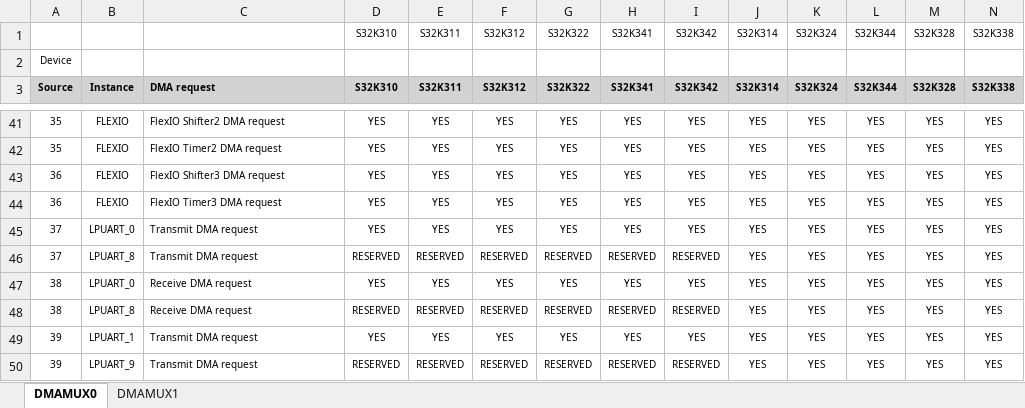
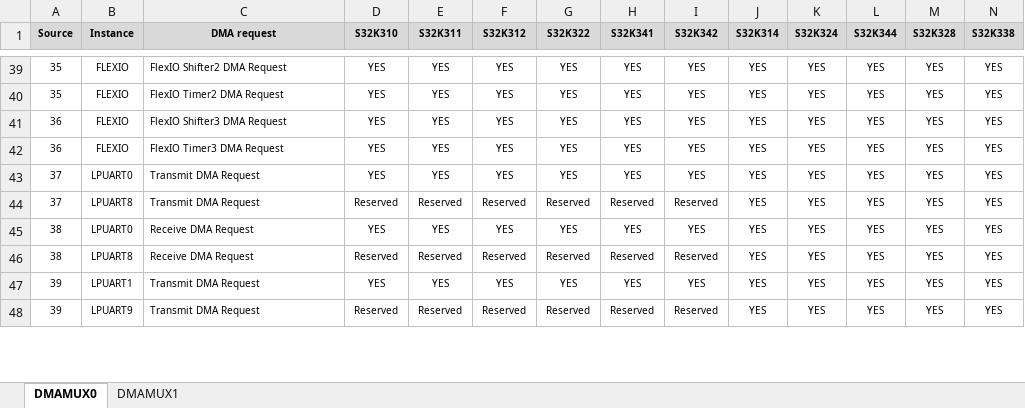
Before and after one commit to chenzch/NXPMCUFAQ, an Excel workbook: S32K3/S32K3xx_DMAMUX_map.xlsx, sheet DMAMUX0, drawn as a sheet; only a part is shown, gaps mark what is left out; values as stored, in another font and other column widths than the file's, no borders; removed rows and columns are numbered as before the commit, all else as after; rows hold the shown columns only; the diff covers the shown part only; the diff names each change by its address in the sheet, - before the commit and + after, or states it on an @@ line.

```diff
--- a/S32K3/S32K3xx_DMAMUX_map.xlsx (sheet DMAMUX0)
+++ b/S32K3/S32K3xx_DMAMUX_map.xlsx (sheet DMAMUX0)
-row 1:  |  |  | S32K310 | S32K311 | S32K312 | S32K322 | S32K341 | S32K342 | S32K314 | S32K324 | S32K344 | S32K328 | S32K338
-row 2: Device
-C1 alignment: left
+C1 alignment: center
-C39 (DMA request): FlexIO Shifter2 DMA request
+C39 (DMA request): FlexIO Shifter2 DMA Request
-C40 (DMA request): FlexIO Timer2 DMA request
+C40 (DMA request): FlexIO Timer2 DMA Request
-C41 (DMA request): FlexIO Shifter3 DMA request
+C41 (DMA request): FlexIO Shifter3 DMA Request
-C42 (DMA request): FlexIO Timer3 DMA request
+C42 (DMA request): FlexIO Timer3 DMA Request
-B43 (Instance): LPUART_0
+B43 (Instance): LPUART0
-C43:C44 (DMA request): Transmit DMA request
+C43:C44 (DMA request): Transmit DMA Request
-B44 (Instance): LPUART_8
+B44 (Instance): LPUART8
-D44 (S32K310): RESERVED
+D44 (S32K310): Reserved
-E44 (S32K311): RESERVED
+E44 (S32K311): Reserved
-F44 (S32K312): RESERVED
+F44 (S32K312): Reserved
-G44 (S32K322): RESERVED
+G44 (S32K322): Reserved
-H44 (S32K341): RESERVED
+H44 (S32K341): Reserved
-I44 (S32K342): RESERVED
+I44 (S32K342): Reserved
-B45 (Instance): LPUART_0
+B45 (Instance): LPUART0
-C45:C46 (DMA request): Receive DMA request
+C45:C46 (DMA request): Receive DMA Request
-B46 (Instance): LPUART_8
+B46 (Instance): LPUART8
-D46 (S32K310): RESERVED
+D46 (S32K310): Reserved
-E46 (S32K311): RESERVED
+E46 (S32K311): Reserved
-F46 (S32K312): RESERVED
+F46 (S32K312): Reserved
-G46 (S32K322): RESERVED
+G46 (S32K322): Reserved
-H46 (S32K341): RESERVED
+H46 (S32K341): Reserved
-I46 (S32K342): RESERVED
+I46 (S32K342): Reserved
-B47 (Instance): LPUART_1
+B47 (Instance): LPUART1
-C47:C48 (DMA request): Transmit DMA request
+C47:C48 (DMA request): Transmit DMA Request
-B48 (Instance): LPUART_9
+B48 (Instance): LPUART9
-D48 (S32K310): RESERVED
+D48 (S32K310): Reserved
-E48 (S32K311): RESERVED
+E48 (S32K311): Reserved
-F48 (S32K312): RESERVED
+F48 (S32K312): Reserved
-G48 (S32K322): RESERVED
+G48 (S32K322): Reserved
-H48 (S32K341): RESERVED
+H48 (S32K341): Reserved
-I48 (S32K342): RESERVED
+I48 (S32K342): Reserved
```
Also changed, not shown: 8 added rows, 6 removed rows and 121 edited cells elsewhere in this sheet, sheet DMAMUX1, S32K3/S32K311_S32K310_IOMUX.xlsx, S32K3/S32K312_IOMUX.xlsx, 14 other files.
